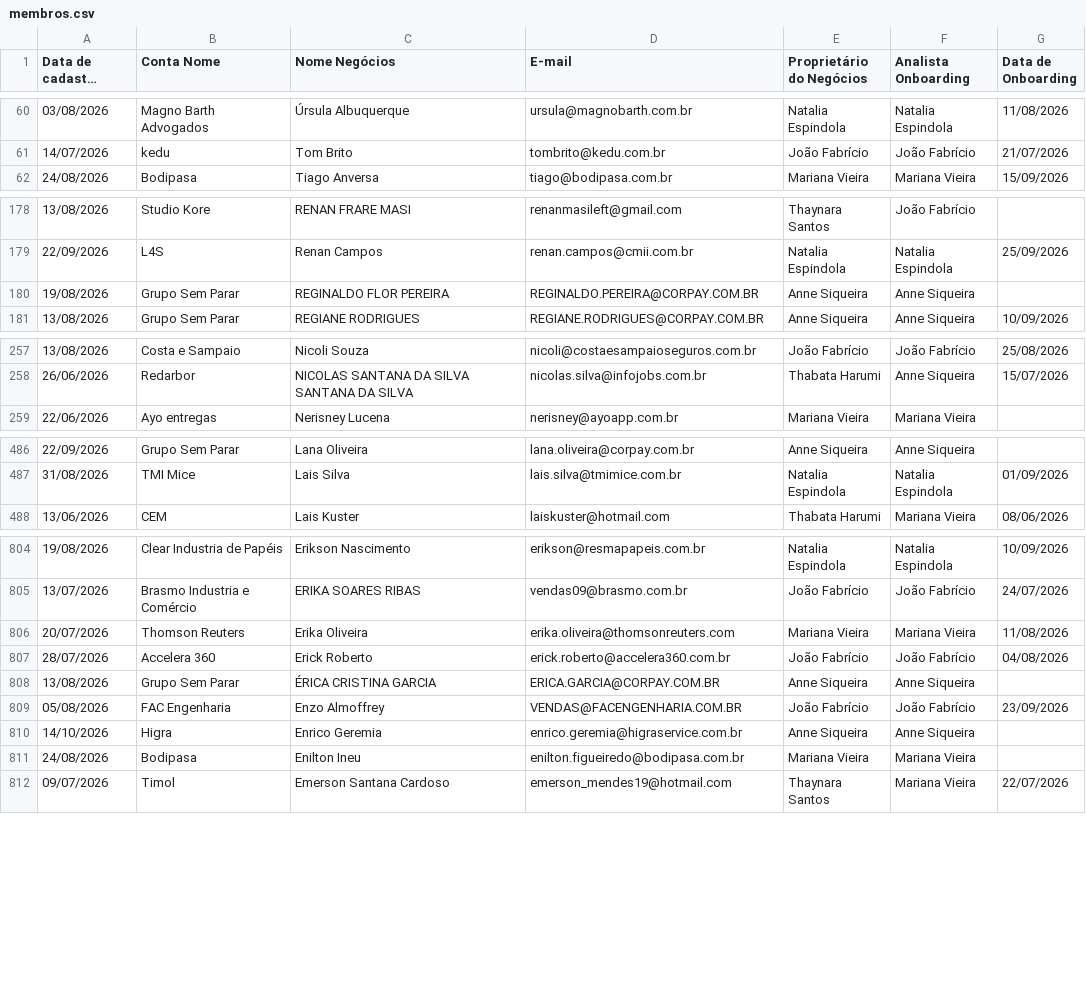
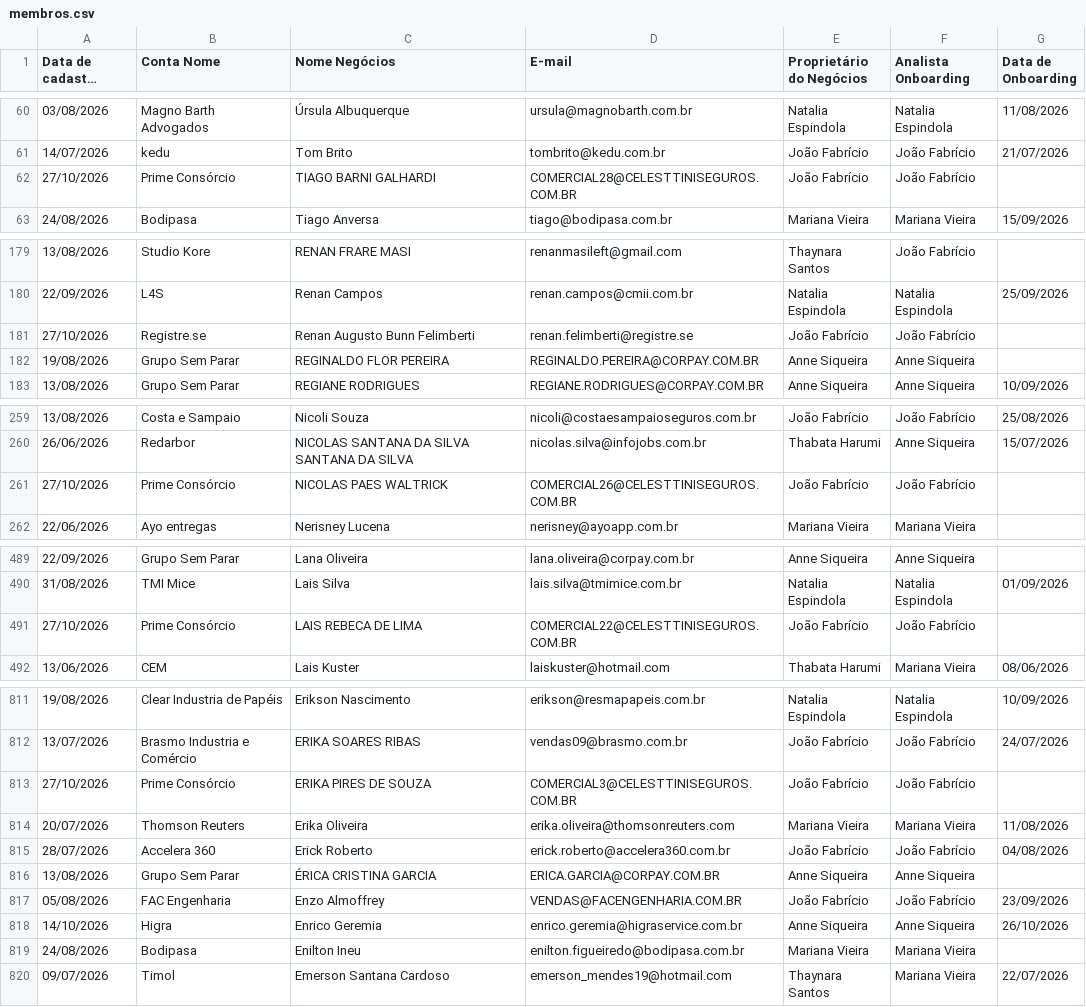
Before and after one commit to thaynarasantos-sketch/Onboardingpipelovers, a CSV file: data/membros.csv, drawn as a sheet; only a part is shown, gaps mark what is left out; long unchanged cells end in …; addresses are those after the commit; the diff covers the shown part only; the diff names each change by its address in the sheet, - before the commit and + after, or states it on an @@ line.

Commit message:
Update membros.csv

```diff
--- a/data/membros.csv
+++ b/data/membros.csv
+row 62: 27/10/2026 | Prime Consórcio | TIAGO BARNI GALHARDI | COMERCIAL28@CELESTTINISEGUROS.COM.BR | João Fabrício | João Fabrício
+row 181: 27/10/2026 | Registre.se | Renan Augusto Bunn Felimberti | renan.felimberti@registre.se | João Fabrício | João Fabrício
+row 261: 27/10/2026 | Prime Consórcio | NICOLAS PAES WALTRICK | COMERCIAL26@CELESTTINISEGUROS.COM.BR | João Fabrício | João Fabrício
+row 491: 27/10/2026 | Prime Consórcio | LAIS REBECA DE LIMA | COMERCIAL22@CELESTTINISEGUROS.COM.BR | João Fabrício | João Fabrício
+row 813: 27/10/2026 | Prime Consórcio | ERIKA PIRES DE SOUZA | COMERCIAL3@CELESTTINISEGUROS.COM.BR | João Fabrício | João Fabrício
-G818 (Data de Onboarding): (empty)
+G818 (Data de Onboarding): 26/10/2026
```
Also changed, not shown: 5 added rows and 7 edited cells elsewhere in this file.
